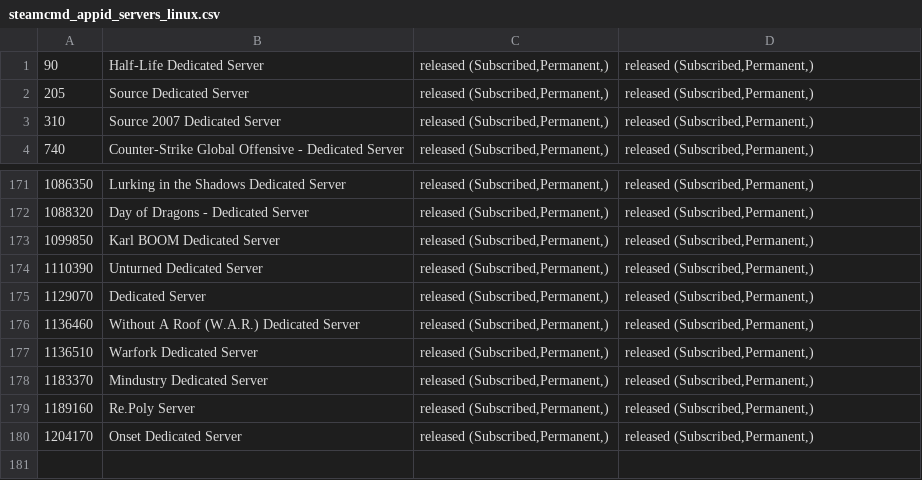
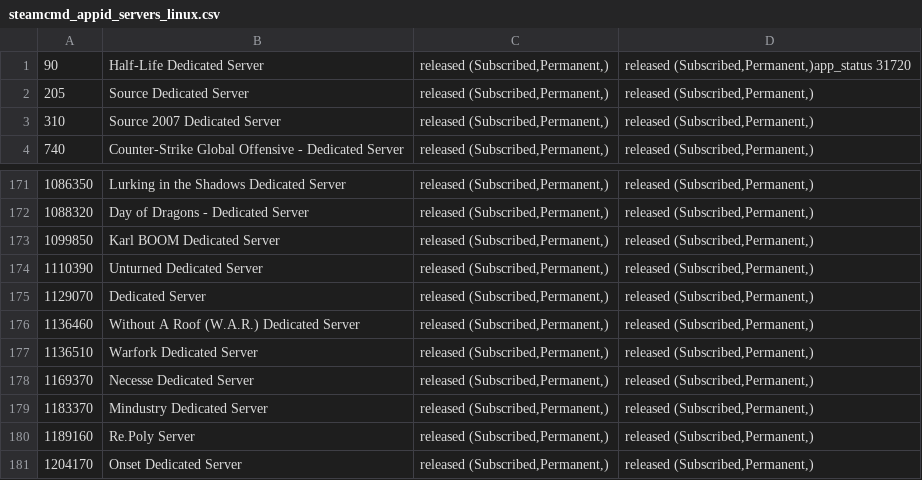
Before and after one commit to dgibbs64/SteamCMD-AppID-List-Servers, a CSV file: steamcmd_appid_servers_linux.csv, drawn as a sheet; only a part is shown, gaps mark what is left out.

```diff
--- a/steamcmd_appid_servers_linux.csv
+++ b/steamcmd_appid_servers_linux.csv
@@ -1,2 +1,2 @@
-90,"Half-Life Dedicated Server","released (Subscribed,Permanent,)","released (Subscribed,Permanent,)",,
+90,"Half-Life Dedicated Server","released (Subscribed,Permanent,)","released (Subscribed,Permanent,)app_status 31720",,
 205,"Source Dedicated Server","released (Subscribed,Permanent,)","released (Subscribed,Permanent,)",,
@@ -177,2 +177,3 @@
 1136510,"Warfork Dedicated Server","released (Subscribed,Permanent,)","released (Subscribed,Permanent,)",,
+1169370,"Necesse Dedicated Server","released (Subscribed,Permanent,)","released (Subscribed,Permanent,)",,
 1183370,"Mindustry Dedicated Server","released (Subscribed,Permanent,)","released (Subscribed,Permanent,)",,
```
Also changed, not shown: steamcmd_appid_servers.csv, 3 other files.
